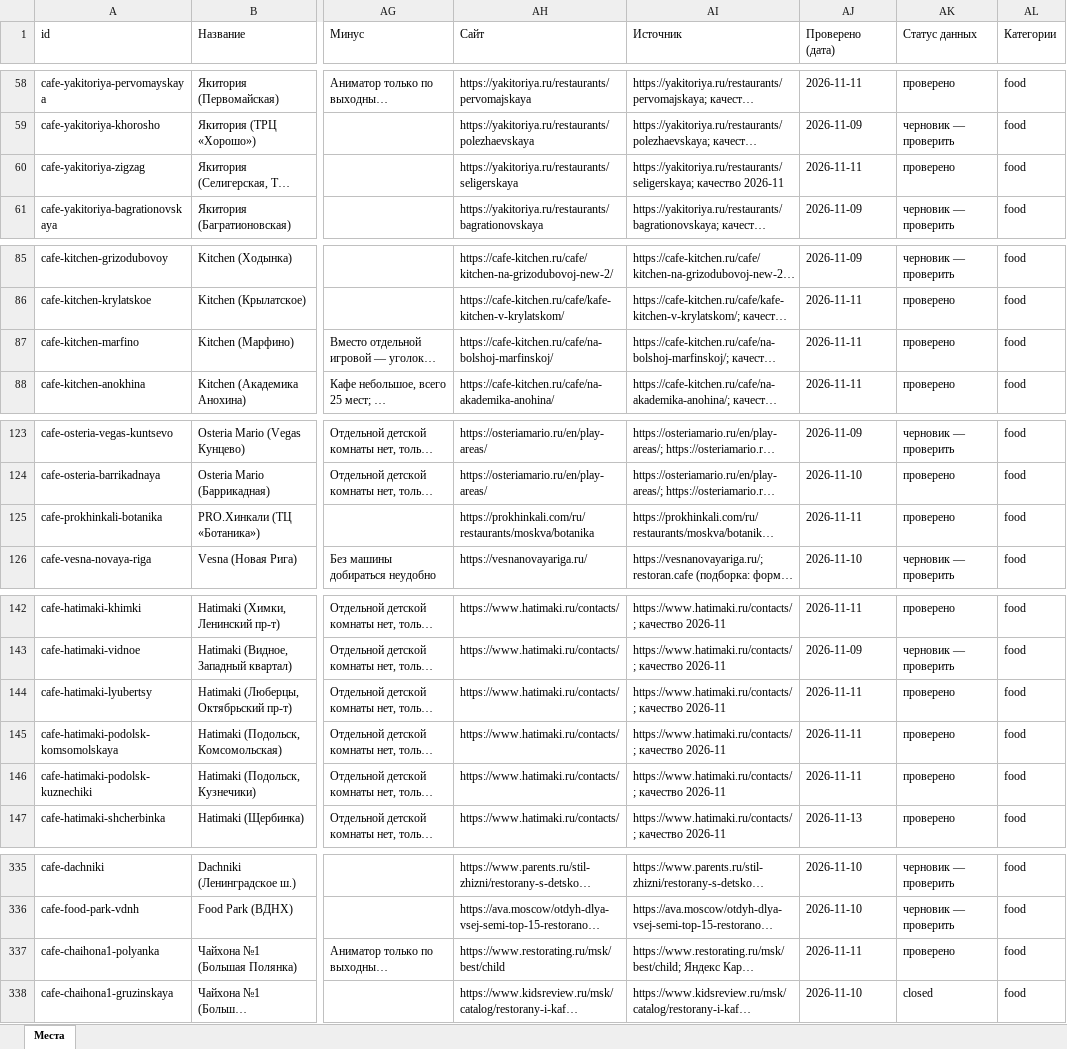
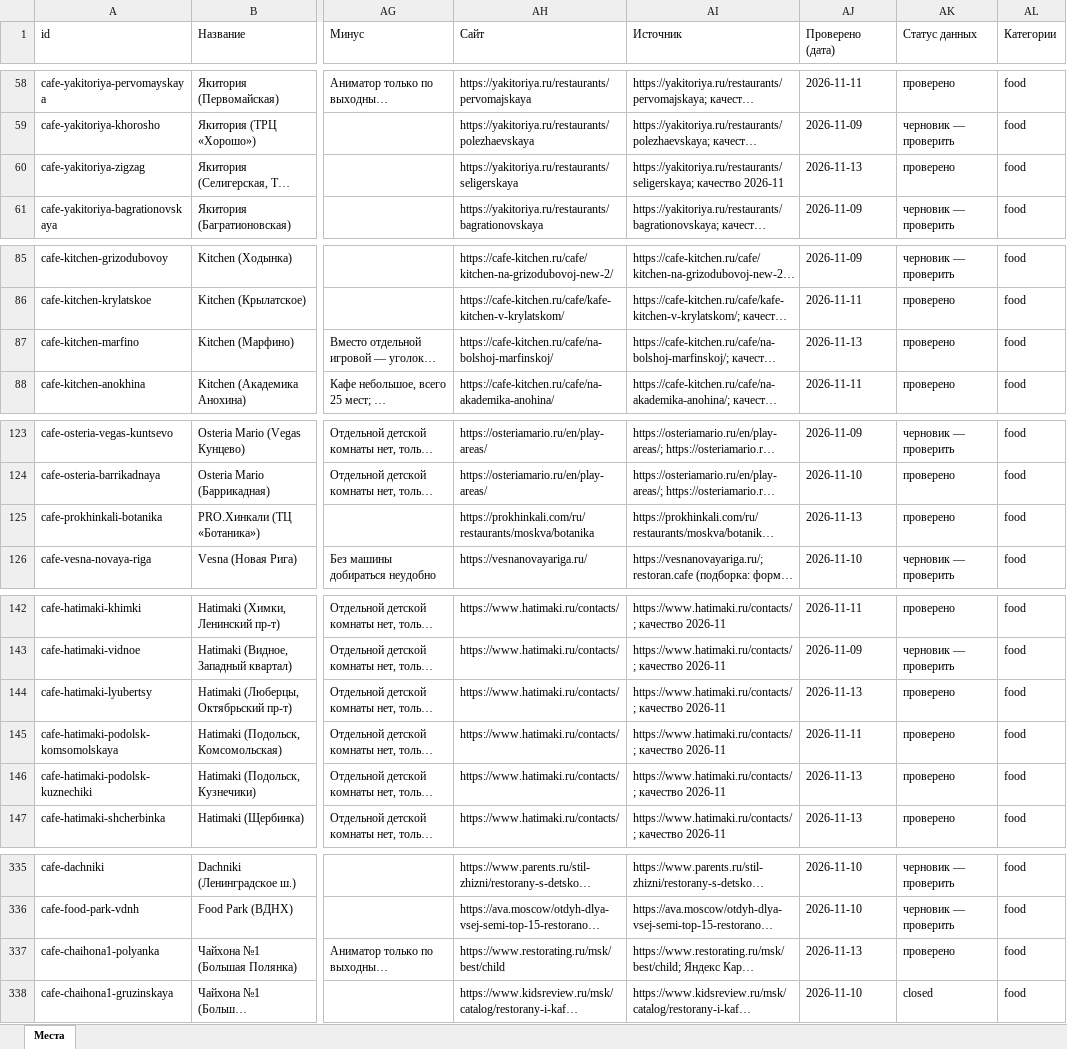
Before and after one commit to vadimsurov-apps/kudapoiti-data, an Excel workbook: data/parts/cafes.xlsx, sheet Места, drawn as a sheet; only a part is shown, gaps mark what is left out; long unchanged cells end in …; values as stored, in another font and other column widths than the file's, no borders; the diff names each change by its address in the sheet, - before the commit and + after, or states it on an @@ line.

```diff
--- a/data/parts/cafes.xlsx (sheet Места)
+++ b/data/parts/cafes.xlsx (sheet Места)
-AJ60 (Проверено (дата)): 2026-11-11
+AJ60 (Проверено (дата)): 2026-11-13
-AJ87 (Проверено (дата)): 2026-11-11
+AJ87 (Проверено (дата)): 2026-11-13
-AJ125 (Проверено (дата)): 2026-11-11
+AJ125 (Проверено (дата)): 2026-11-13
-AJ144 (Проверено (дата)): 2026-11-11
+AJ144 (Проверено (дата)): 2026-11-13
-AJ146 (Проверено (дата)): 2026-11-11
+AJ146 (Проверено (дата)): 2026-11-13
-AJ337 (Проверено (дата)): 2026-11-11
+AJ337 (Проверено (дата)): 2026-11-13
```
Also changed, not shown: data/kuda-poiti-mesta.xlsx, data/parts/creative.xlsx, 8 other files.
